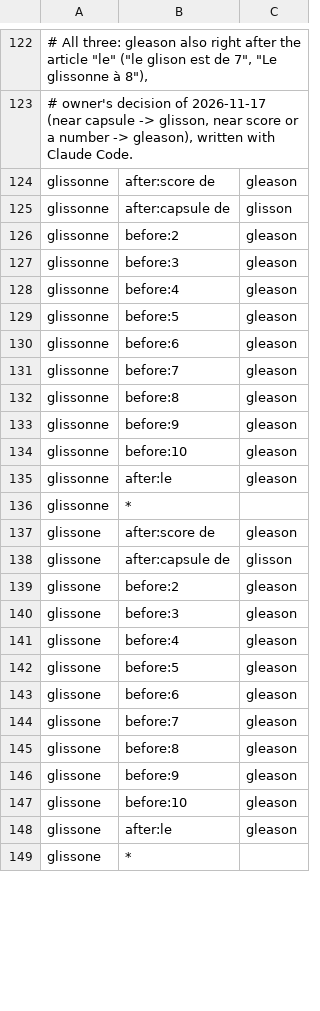
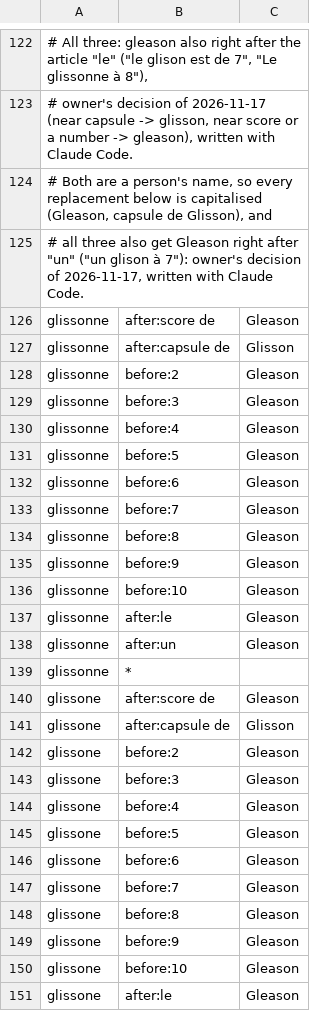
Before and after one commit to UltiMed-Org/UltiMed-ASR-FR-v2-regex-fixes, a TSV file: inputs/conflict_resolutions.tsv, drawn as a sheet; only a part is shown, gaps mark what is left out; the shorter side is filled out with more unchanged rows; addresses are those after the commit; the diff covers the shown part only; the diff names each change by its address in the sheet, - before the commit and + after, or states it on an @@ line.

```diff
--- a/inputs/conflict_resolutions.tsv
+++ b/inputs/conflict_resolutions.tsv
+row 124: # Both are a person's name, so every replacement below is capitalised (Gleason, capsule de Glisson), and
+row 125: # all three also get Gleason right after "un" ("un glison à 7"): owner's decision of 2026-11-17, written with Claude Code.
-C126: gleason
+C126: Gleason
-C127: glisson
+C127: Glisson
-C128:C137: gleason
+C128:C137: Gleason
+row 138: glissonne | after:un | Gleason
-C140: gleason
+C140: Gleason
-C141: glisson
+C141: Glisson
-C142:C151: gleason
+C142:C151: Gleason
```
Also changed, not shown: 2 added rows and 12 edited cells elsewhere in this file, 4 other files.
